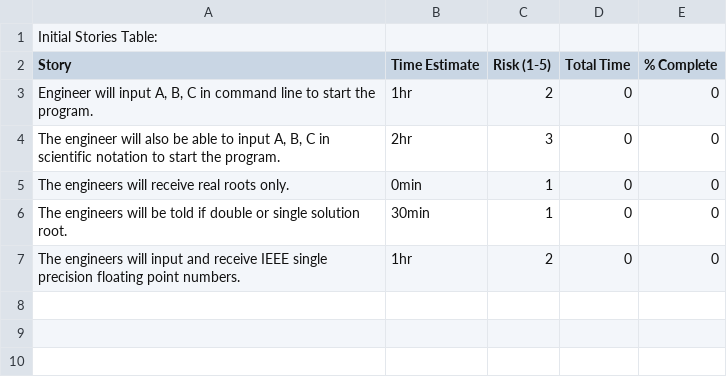
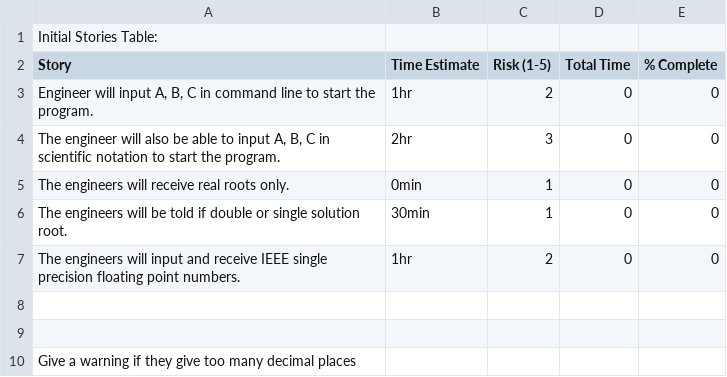
Before and after one commit to djkong7/QuadSolver, a CSV file: docs/Stories.csv, drawn as a sheet; the diff names each change by its address in the sheet, - before the commit and + after, or states it on an @@ line.

Commit message:
Added a story
added a story to be implemented towards the end of v1.  This is to warn the user when they enter too precise of a number.

```diff
--- a/docs/Stories.csv
+++ b/docs/Stories.csv
+row 8: (empty)
+row 9: (empty)
+row 10: Give a warning if they give too many decimal places
```
Also changed, not shown: 1 other file.
